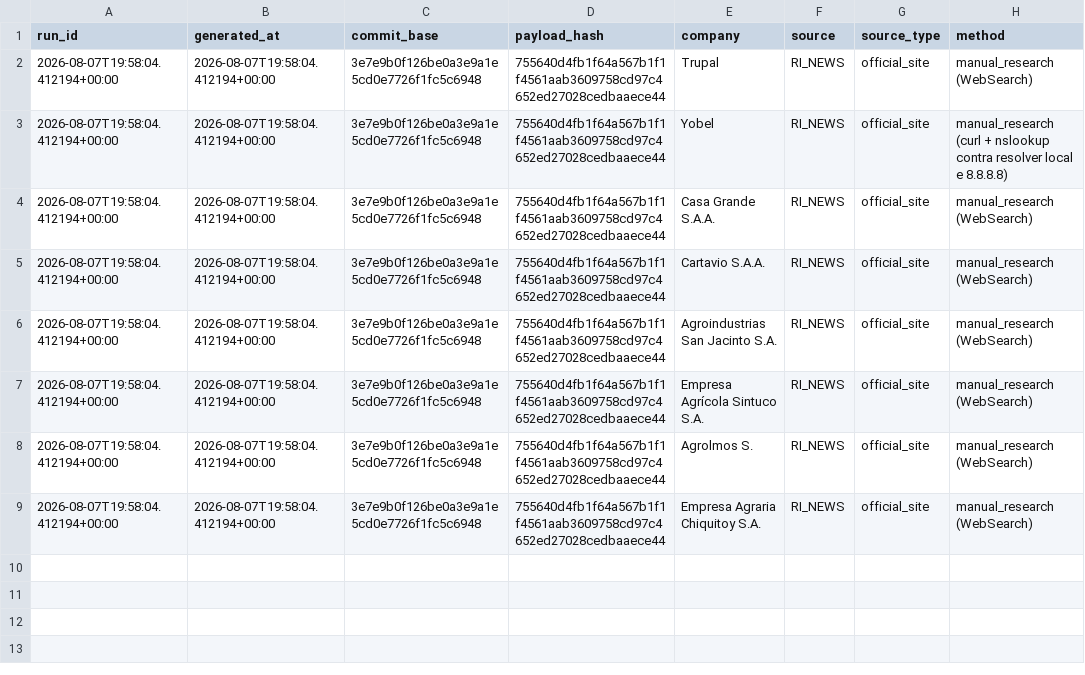
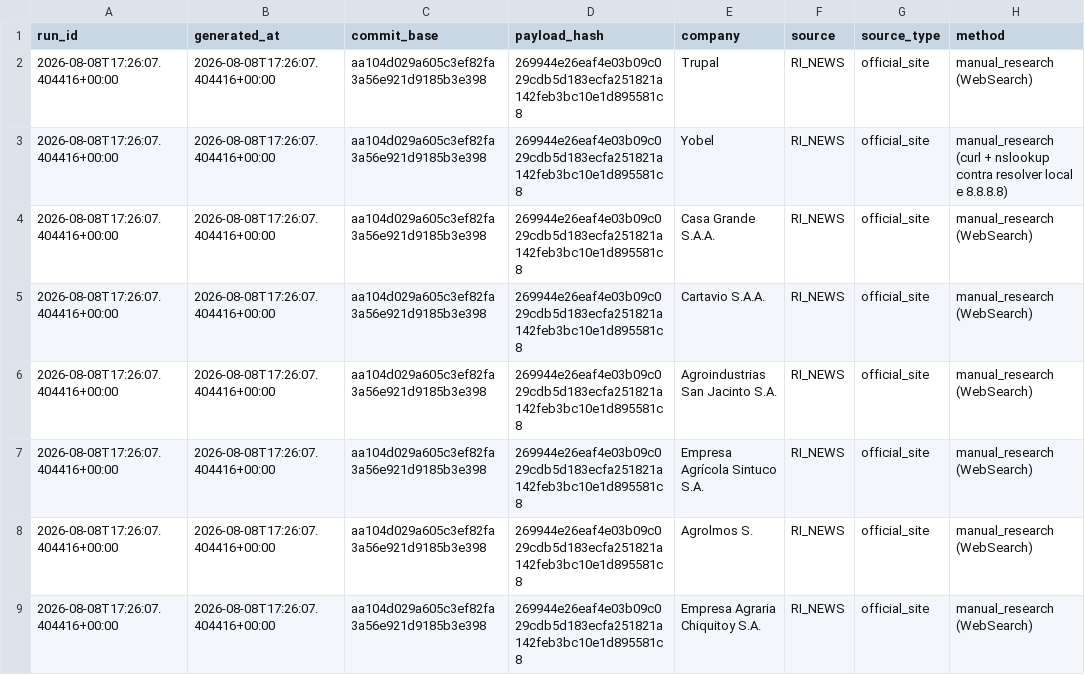
Before and after one commit to GutoCastro12/Dashboard-noticias, a CSV file: out_coverage_diagnosis/falhas_de_coleta.csv, drawn as a sheet; only a part is shown; the diff names each change by its address in the sheet, - before the commit and + after, or states it on an @@ line.

```diff
--- a/out_coverage_diagnosis/falhas_de_coleta.csv
+++ b/out_coverage_diagnosis/falhas_de_coleta.csv
-A2:A9 (run_id): 2026-08-07T19:58:04.412194+00:00
+A2:A9 (run_id): 2026-08-08T17:26:07.404416+00:00
-B2:B9 (generated_at): 2026-08-07T19:58:04.412194+00:00
+B2:B9 (generated_at): 2026-08-08T17:26:07.404416+00:00
-C2:C9 (commit_base): 3e7e9b0f126be0a3e9a1e5cd0e7726f1fc5c6948
+C2:C9 (commit_base): aa104d029a605c3ef82fa3a56e921d9185b3e398
-D2:D9 (payload_hash): 755640d4fb1f64a567b1f1f4561aab3609758cd97c4652ed27028cedbaaece44
+D2:D9 (payload_hash): 269944e26eaf4e03b09c029cdb5d183ecfa251821a142feb3bc10e1d895581c8
```
Also changed, not shown: out_coverage_diagnosis/auditoria_cobertura_emissores.csv, out_coverage_diagnosis/auditoria_cobertura_fontes.csv, 9 other files.
